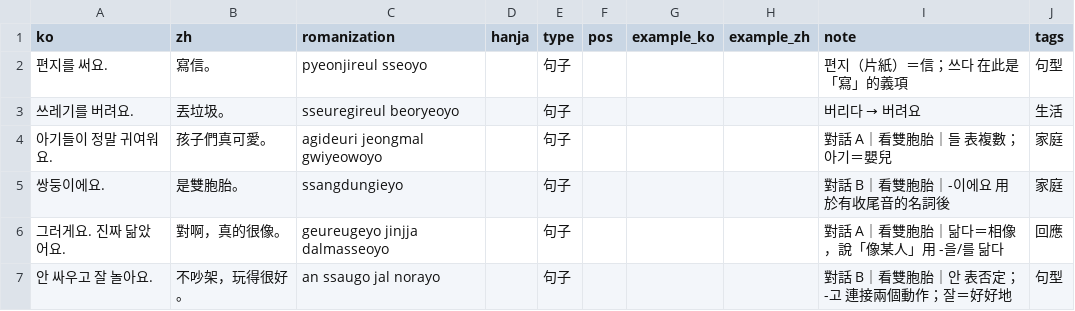
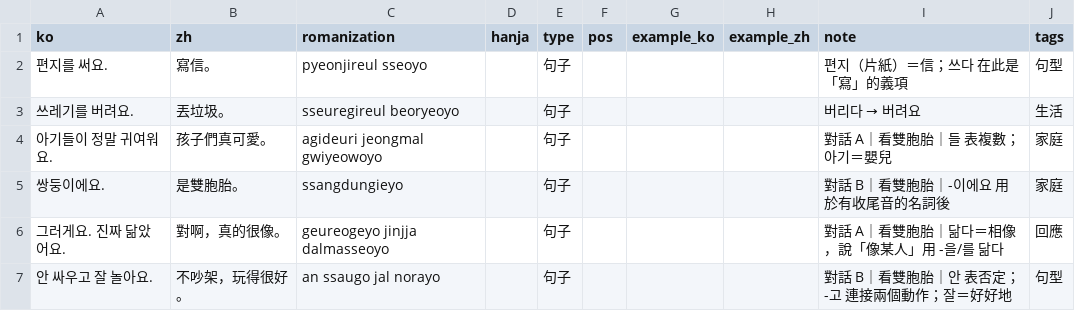
Before and after one commit to kuri0515/lang, a CSV file: data/vocab/vocab_batch_74.csv, drawn as a sheet.

```diff
--- a/data/vocab/vocab_batch_74.csv
+++ b/data/vocab/vocab_batch_74.csv
@@ -5,3 +5,3 @@ ko,zh,romanization,hanja,type,pos,example_ko,example_zh,note,tags
 쌍둥이에요.,是雙胞胎。,ssangdungieyo,,句子,,,,對話 B｜看雙胞胎｜-이에요 用於有收尾音的名詞後,家庭
-그러게요. 진짜 닮았어요.,對啊，真的很像。,geureugeyo jinjja dalmasseoyo,,句子,,,,對話 A｜看雙胞胎｜닮다＝相像，說「像某人」用 -을/를 닮다,回應
+그러게요. 진짜 닮았어요.,對啊，真的很像。,geureogeyo jinjja dalmasseoyo,,句子,,,,對話 A｜看雙胞胎｜닮다＝相像，說「像某人」用 -을/를 닮다,回應
 안 싸우고 잘 놀아요.,不吵架，玩得很好。,an ssaugo jal norayo,,句子,,,,對話 B｜看雙胞胎｜안 表否定；-고 連接兩個動作；잘＝好好地,句型
```
Also changed, not shown: data/vocab/vocab_batch_08.csv, 2 other files.
